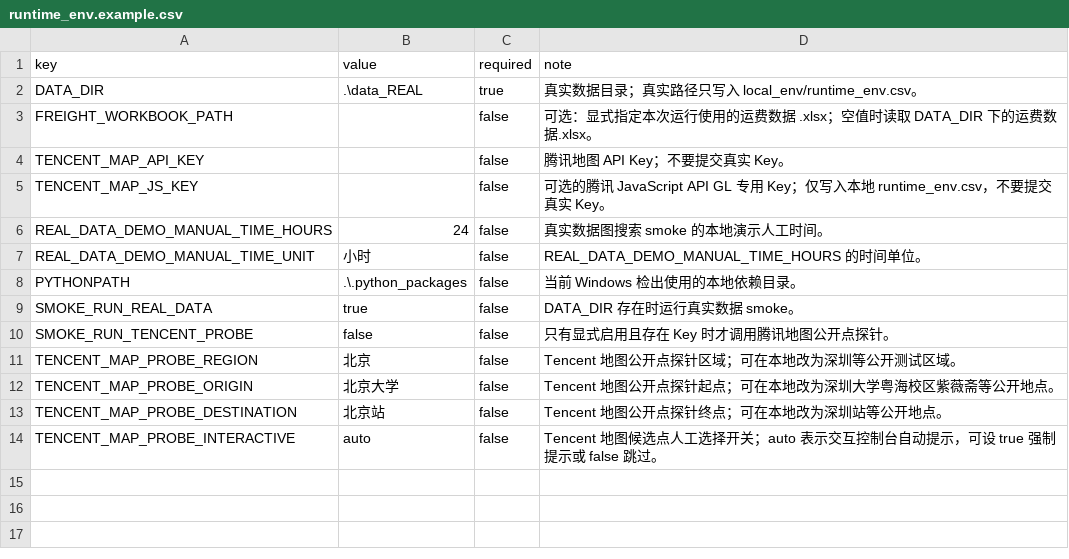
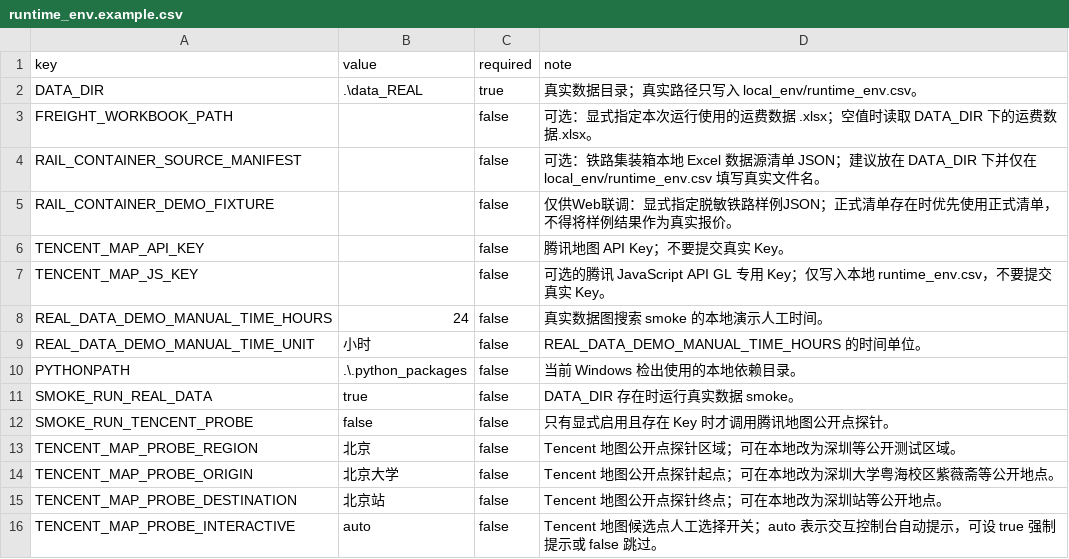
Before and after one commit to yumenou92-netizen/From-Port-to-Factory-A-Project-on-Transport-Route-Inference-Based-on-an-Open-Mapping-Platform, a CSV file: config/runtime_env.example.csv, drawn as a sheet; the diff names each change by its address in the sheet, - before the commit and + after, or states it on an @@ line.

Commit message:
feat(rail): integrate local data into unified planning
Add manifest-driven railway data admission, complete terminal alternatives, and package-compatible bulk/rail dispatch in the shared Web route entry. Preserve explicit placeholder and manual-review boundaries while keeping real workbooks and runtime configuration local.

```diff
--- a/config/runtime_env.example.csv
+++ b/config/runtime_env.example.csv
+row 4: RAIL_CONTAINER_SOURCE_MANIFEST |  | false | 可选：铁路集装箱本地 Excel 数据源清单 JSON；建议放在 DATA_DIR 下并仅在 local_env/runtime_env.csv 填写真实文件名。
+row 5: RAIL_CONTAINER_DEMO_FIXTURE |  | false | 仅供Web联调：显式指定脱敏铁路样例JSON；正式清单存在时优先使用正式清单，不得将样例结果作为真实报价。
```
Also changed, not shown: 21 other files.
